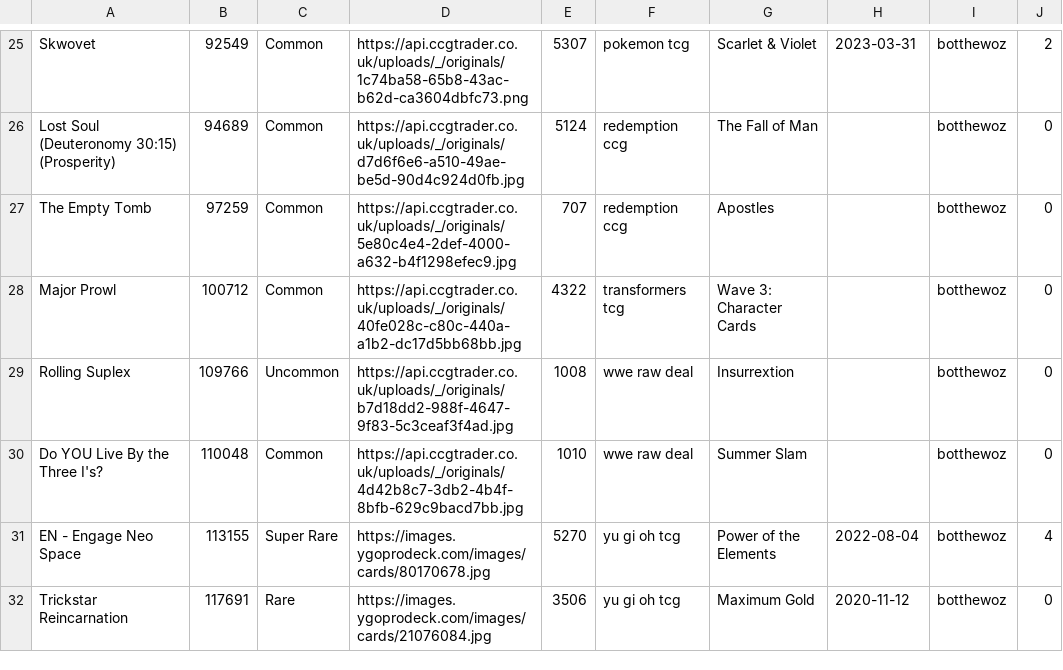
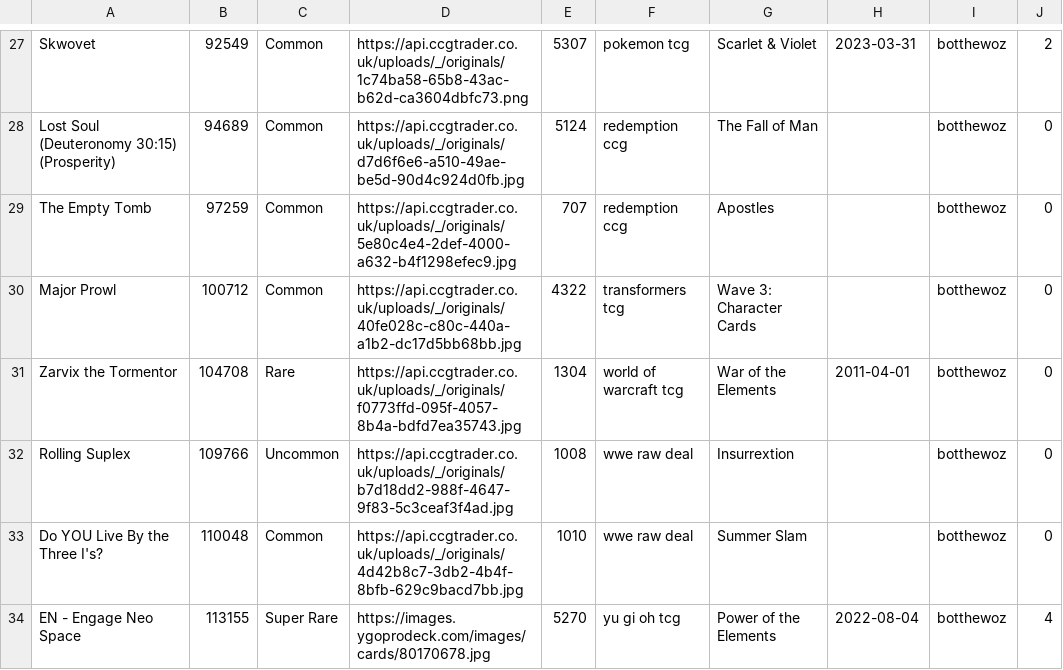
Before and after one commit to gregknothe/OBS-Stuff-v2, a CSV file: userDataFrames/botthewoz.csv, drawn as a sheet; only a part is shown, gaps mark what is left out; the shorter side is filled out with more unchanged rows; the diff covers the shown part only; the diff names each change by its address in the sheet, - before the commit and + after, or states it on an @@ line.

```diff
--- a/userDataFrames/botthewoz.csv
+++ b/userDataFrames/botthewoz.csv
+row 31: Zarvix the Tormentor | 104708 | Rare | https://api.ccgtrader.co.uk/uploads/_/originals/f0773ffd-095f-4057-8b4a-bdfd7ea35743.jpg | 1304 | world of warcraft tcg | War of the Elements | 2011-04-01 | botthewoz | 0
```
Also changed, not shown: 5 added rows and 1 removed row elsewhere in this file, cardBackup.csv, userDataFrames/asome26.csv, 1 other file.
